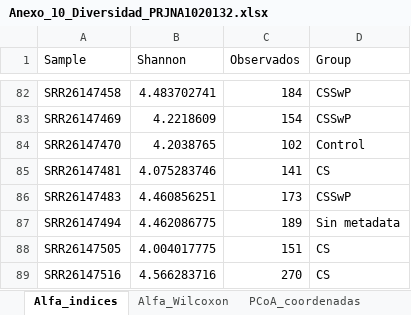
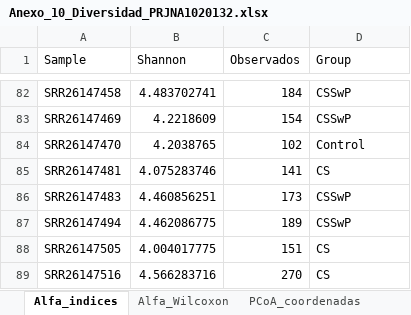
Before and after one commit to xXFenrir/16S-FenrirPipeline, an Excel workbook: Anexo_10_Diversidad_PRJNA1020132/Anexo_10_Diversidad_PRJNA1020132.xlsx, sheet Alfa_indices, drawn as a sheet; only a part is shown, gaps mark what is left out; values as stored, in another font and other column widths than the file's, no borders; the diff names each change by its address in the sheet, - before the commit and + after, or states it on an @@ line.

Commit message:
Rerun annex 10 with S1A2 assigned to CSSwP

```diff
--- a/Anexo_10_Diversidad_PRJNA1020132/Anexo_10_Diversidad_PRJNA1020132.xlsx (sheet Alfa_indices)
+++ b/Anexo_10_Diversidad_PRJNA1020132/Anexo_10_Diversidad_PRJNA1020132.xlsx (sheet Alfa_indices)
-D87 (Group): Sin metadata
+D87 (Group): CSSwP
```
Also changed, not shown: sheet Alfa_Wilcoxon, sheet PCoA_coordenadas, 4 other files.
